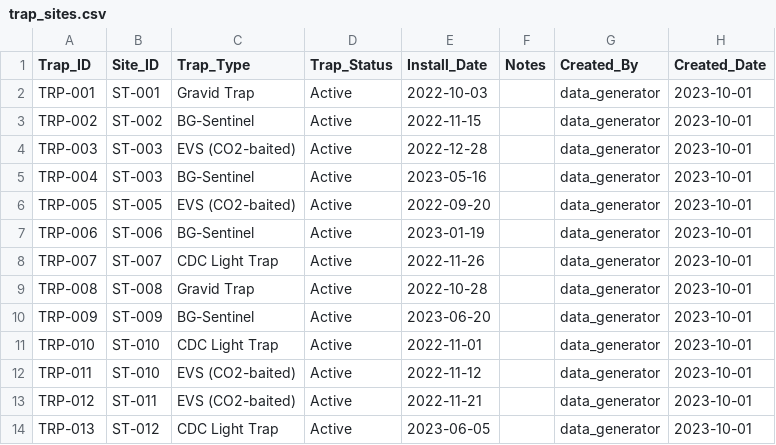
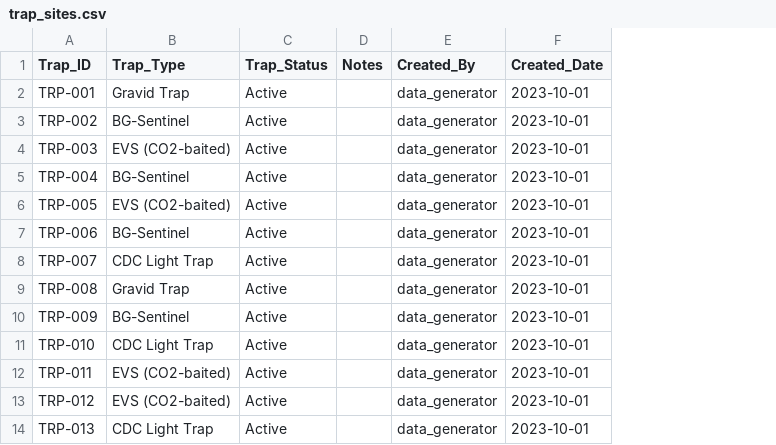
Before and after one commit to AYatesEH/Mosquito-Dashboard, a CSV file: data/raw/trap_sites.csv, drawn as a sheet; only a part is shown; the diff names each change by its address in the sheet, - before the commit and + after, or states it on an @@ line.

```diff
--- a/data/raw/trap_sites.csv
+++ b/data/raw/trap_sites.csv
-column B (Site_ID), rows 2-14: ST-001 | ST-002 | ST-003 | ST-003 | ST-005 | ST-006 | ST-007 | ST-008 | ST-009 | ST-010 | ST-010 | ST-011 | ST-012
-column E (Install_Date), rows 2-14: 2022-10-03 | 2022-11-15 | 2022-12-28 | 2023-05-16 | 2022-09-20 | 2023-01-19 | 2022-11-26 | 2022-10-28 | 2023-06-20 | 2022-11-01 | 2022-11-12 | 2022-11-21 | 2023-06-05
```
Also changed, not shown: 9 other files.
